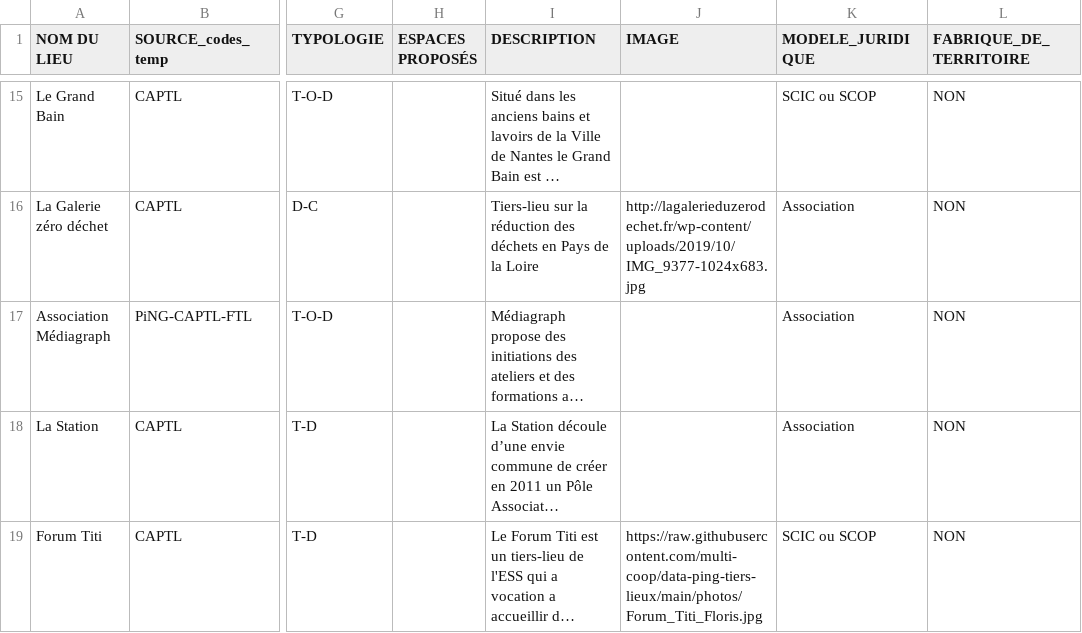
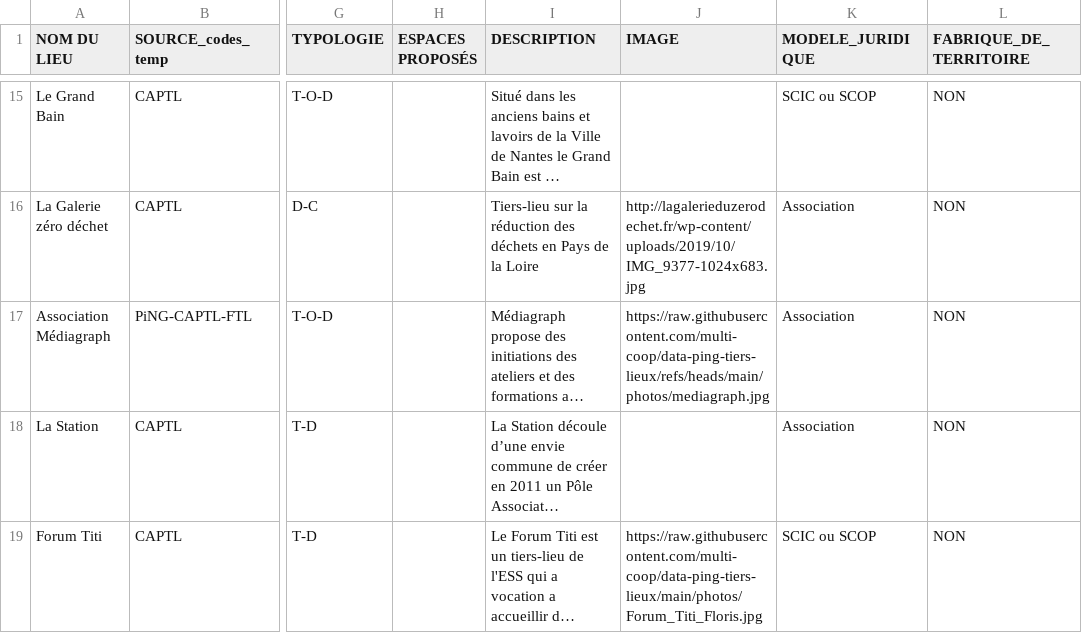
Before and after one commit to multi-coop/data-ping, a CSV file: csv/geocoding/Ping-tiers-lieux-dataset-geocoded.csv, drawn as a sheet; only a part is shown, gaps mark what is left out; long unchanged cells end in …; the diff names each change by its address in the sheet, - before the commit and + after, or states it on an @@ line.

Commit message:
Commit on branch 'datami-2024-12-18-ping-tiers-lieux-dataset-geocoded-csv-585f3d41-95cc-4f0d-892c-60f4daa13744' Date: 18/12/2024 Time: 13:01:52 ----
Contribution from:

User name : meven
Email : meven@pingbase.net

```diff
--- a/csv/geocoding/Ping-tiers-lieux-dataset-geocoded.csv
+++ b/csv/geocoding/Ping-tiers-lieux-dataset-geocoded.csv
-J17 (IMAGE): (empty)
+J17 (IMAGE): https://raw.githubusercontent.com/multi-coop/data-ping-tiers-lieux/refs/heads/main/photos/mediagraph.jpg
```
